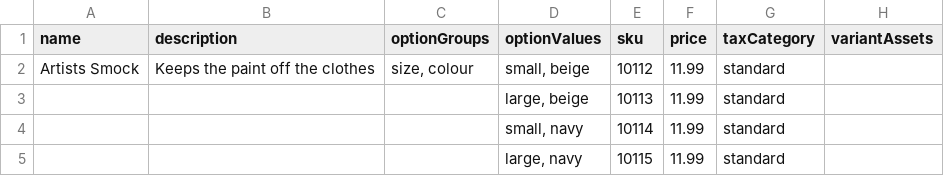
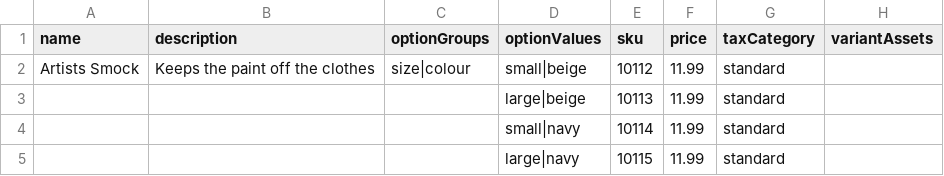
Before and after one commit to nicholidev/ecomentor, a CSV file: server/src/data-import/providers/import-parser/test-fixtures/invalid-columns.csv, drawn as a sheet.

Commit message:
refactor(server): Use pipe rather than comma as separator in import csv

```diff
--- a/server/src/data-import/providers/import-parser/test-fixtures/invalid-columns.csv
+++ b/server/src/data-import/providers/import-parser/test-fixtures/invalid-columns.csv
@@ -1,5 +1,5 @@
 "name"          , "description"                     , "optionGroups" , "optionValues" , "sku"   , "price" , "taxCategory" , "variantAssets"
-"Artists Smock" , "Keeps the paint off the clothes" , "size, colour" , "small, beige" , "10112" , "11.99" , "standard"    , ""
-""              , ""                                , ""             , "large, beige" , "10113" , "11.99" , "standard"    , ""
-""              , ""                                , ""             , "small, navy"  , "10114" , "11.99" , "standard"    , ""
-""              , ""                                , ""             , "large, navy"  , "10115" , "11.99" , "standard"    , ""
+"Artists Smock" , "Keeps the paint off the clothes" , "size|colour" , "small|beige" , "10112" , "11.99" , "standard"    , ""
+""              , ""                                , ""             , "large|beige" , "10113" , "11.99" , "standard"    , ""
+""              , ""                                , ""             , "small|navy"  , "10114" , "11.99" , "standard"    , ""
+""              , ""                                , ""             , "large|navy"  , "10115" , "11.99" , "standard"    , ""
```
Also changed, not shown: server/src/data-import/providers/import-parser/test-fixtures/invalid-option-values.csv, server/src/data-import/providers/import-parser/test-fixtures/multiple-products-multiple-variants.csv, 3 other files.
